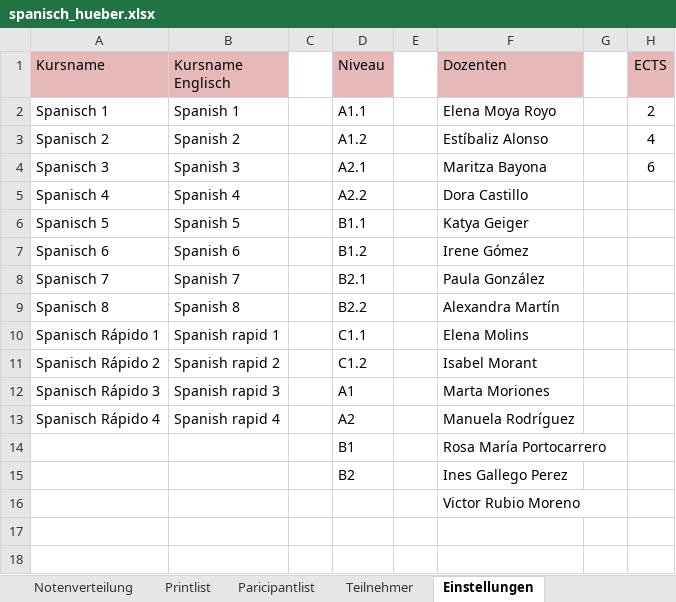
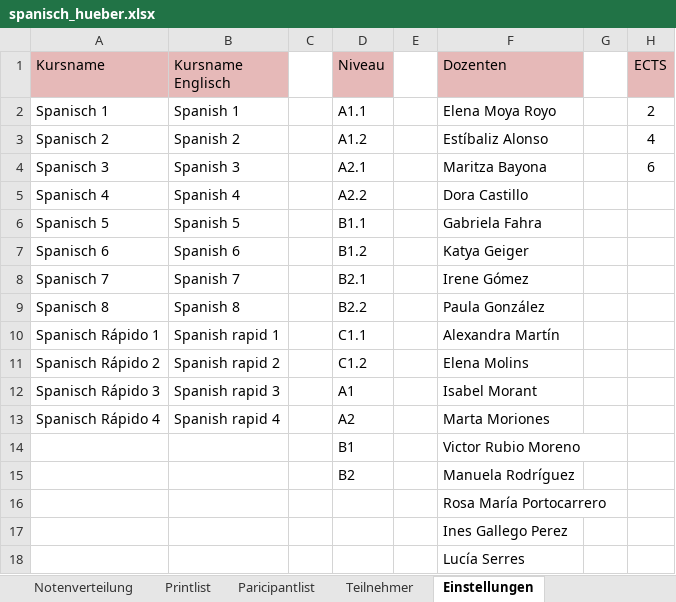
Before and after one commit to spz-signup/spz-signup-webend, an Excel workbook: src/spz/templates/export/spanisch_hueber.xlsx, sheet Einstellungen, drawn as a sheet; values as stored, in another font and other column widths than the file's, no borders; the diff names each change by its address in the sheet, - before the commit and + after, or states it on an @@ line.

```diff
--- a/src/spz/templates/export/spanisch_hueber.xlsx (sheet Einstellungen)
+++ b/src/spz/templates/export/spanisch_hueber.xlsx (sheet Einstellungen)
-F6 (Dozenten): Katya Geiger
+F6 (Dozenten): Gabriela Fahra
-F7 (Dozenten): Irene Gómez
+F7 (Dozenten): Katya Geiger
-F8 (Dozenten): Paula González
+F8 (Dozenten): Irene Gómez
-F9 (Dozenten): Alexandra Martín
+F9 (Dozenten): Paula González
-F10 (Dozenten): Elena Molins
+F10 (Dozenten): Alexandra Martín
-F11 (Dozenten): Isabel Morant
+F11 (Dozenten): Elena Molins
-F12 (Dozenten): Marta Moriones
+F12 (Dozenten): Isabel Morant
-F13 (Dozenten): Manuela Rodríguez
+F13 (Dozenten): Marta Moriones
-F14 (Dozenten): Rosa María Portocarrero
+F14 (Dozenten): Victor Rubio Moreno
-F15 (Dozenten): Ines Gallego Perez
+F15 (Dozenten): Manuela Rodríguez
-F16 (Dozenten): Victor Rubio Moreno
+F16 (Dozenten): Rosa María Portocarrero
+row 17:  |  |  |  |  | Ines Gallego Perez
+row 18:  |  |  |  |  | Lucía Serres
```
Also changed, not shown: sheet Extrapunkte, sheet Notenliste, formulas that keep their value, src/spz/templates/export/spanisch.xlsx.
